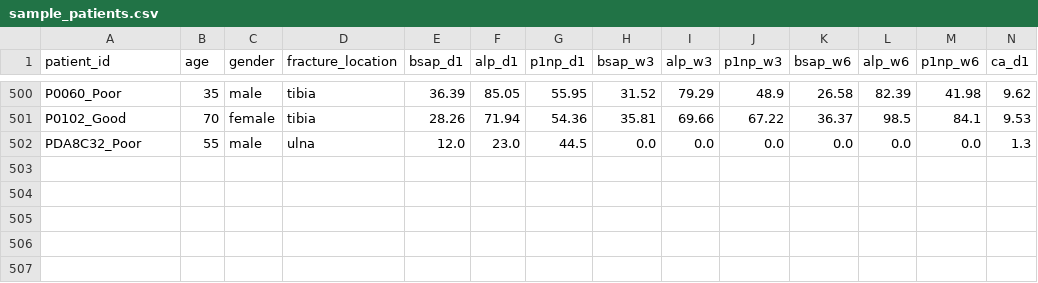
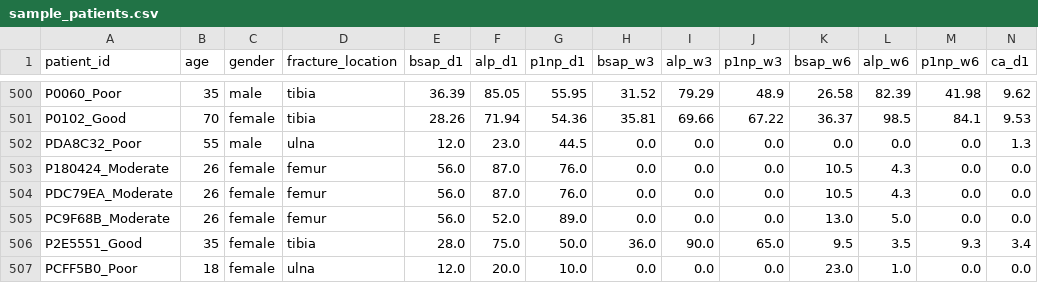
Before and after one commit to anupisingh404/fracture-healing-tool, a CSV file: data/sample_patients.csv, drawn as a sheet; only a part is shown, gaps mark what is left out; rows hold the shown columns only; the diff names each change by its address in the sheet, - before the commit and + after, or states it on an @@ line.

```diff
--- a/data/sample_patients.csv
+++ b/data/sample_patients.csv
+row 503: P180424_Moderate | 26 | female | femur | 56.0 | 87.0 | 76.0 | 0.0 | 0.0 | 0.0 | 10.5 | 4.3 | 0.0 | 0.0
+row 504: PDC79EA_Moderate | 26 | female | femur | 56.0 | 87.0 | 76.0 | 0.0 | 0.0 | 0.0 | 10.5 | 4.3 | 0.0 | 0.0
+row 505: PC9F68B_Moderate | 26 | female | femur | 56.0 | 52.0 | 89.0 | 0.0 | 0.0 | 0.0 | 13.0 | 5.0 | 0.0 | 0.0
+row 506: P2E5551_Good | 35 | female | tibia | 28.0 | 75.0 | 50.0 | 36.0 | 90.0 | 65.0 | 9.5 | 3.5 | 9.3 | 3.4
+row 507: PCFF5B0_Poor | 18 | female | ulna | 12.0 | 20.0 | 10.0 | 0.0 | 0.0 | 0.0 | 23.0 | 1.0 | 0.0 | 0.0
```
Also changed, not shown: 13 other files.
